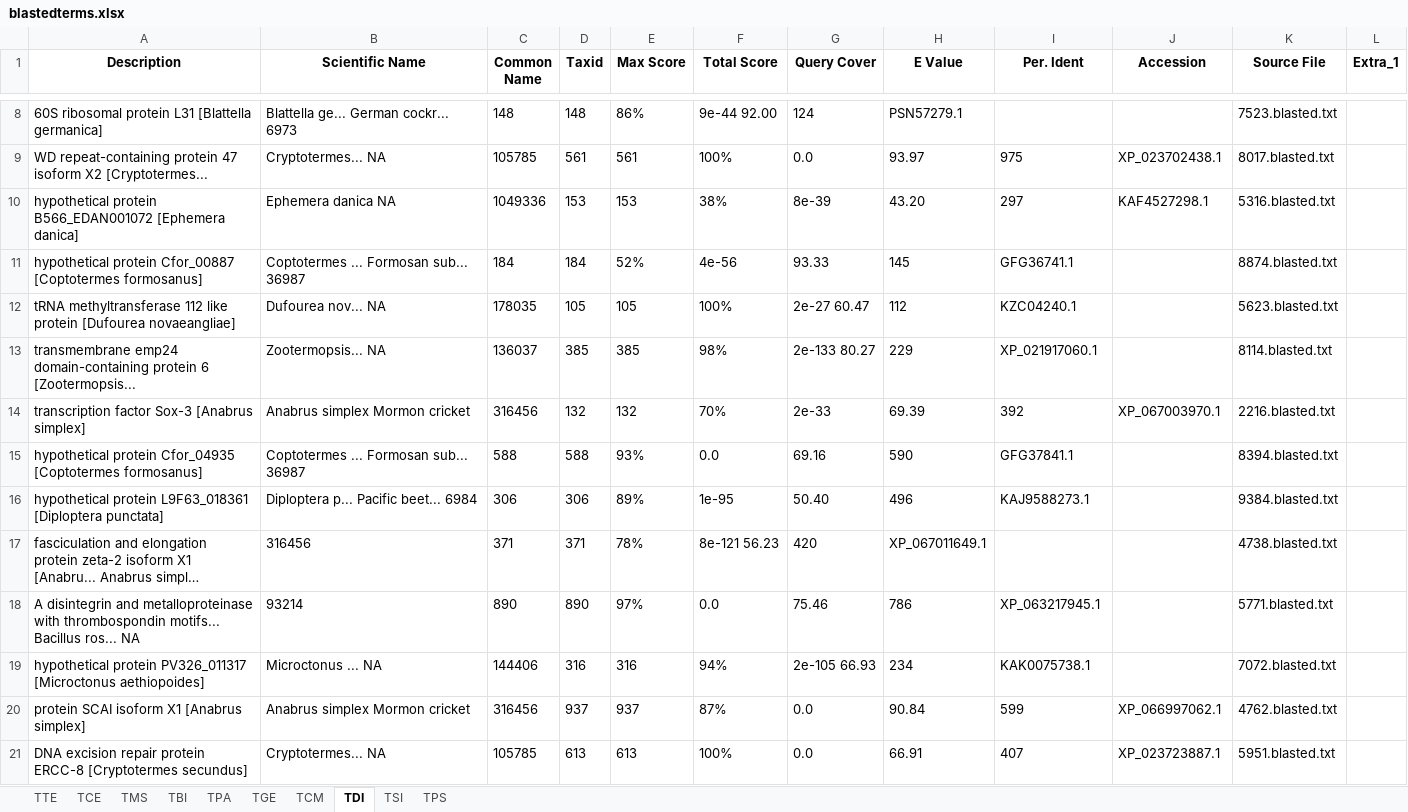
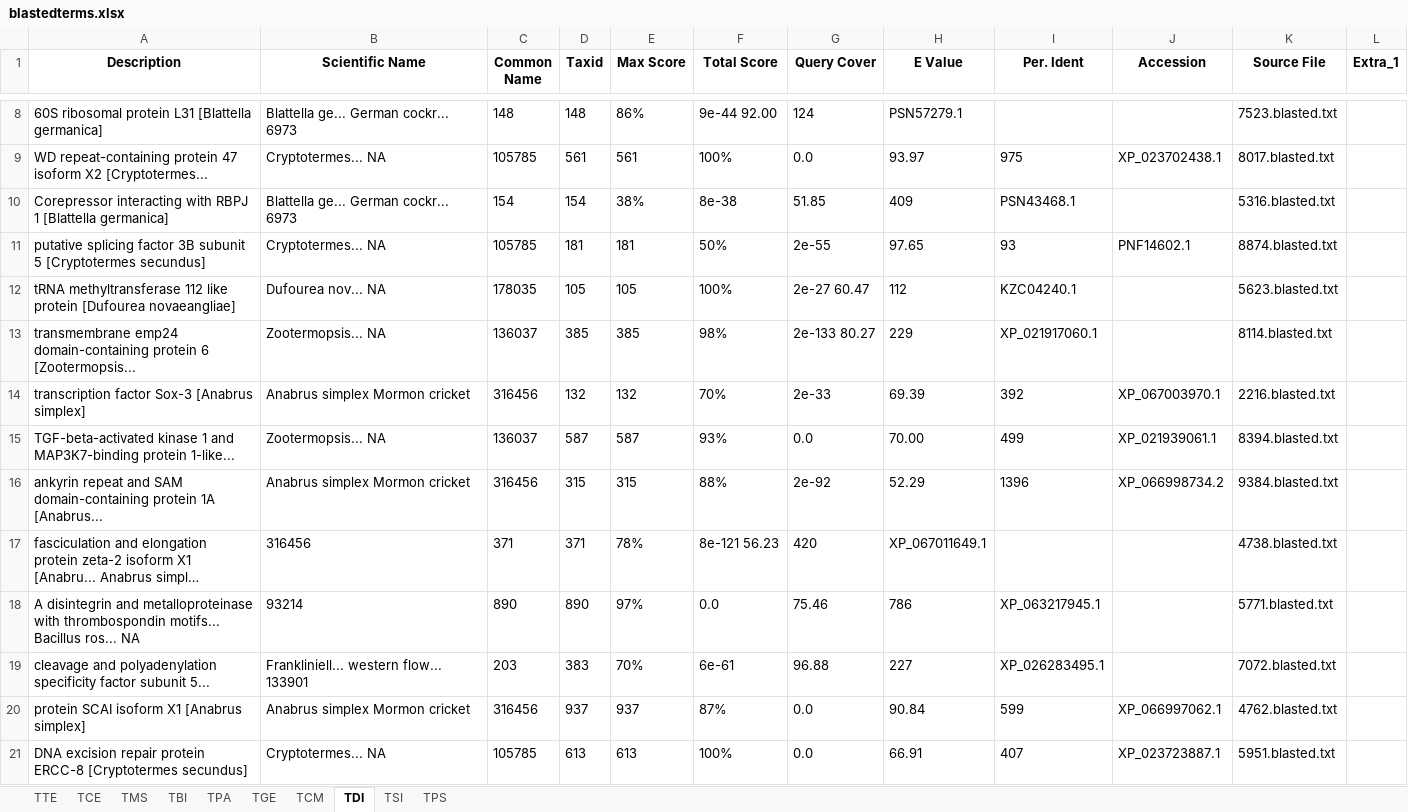
Before and after one commit to MattiaRag/timemaproject, an Excel workbook: intermediate_files/blastedterms.xlsx, sheet TDI, drawn as a sheet; only a part is shown, gaps mark what is left out; long unchanged cells end in …; values as stored, in another font and other column widths than the file's, no borders; removed rows and columns are numbered as before the commit, all else as after; the diff covers the shown part only; the diff names each change by its address in the sheet, - before the commit and + after, or states it on an @@ line.

```diff
--- a/intermediate_files/blastedterms.xlsx (sheet TDI)
+++ b/intermediate_files/blastedterms.xlsx (sheet TDI)
-row 10: hypothetical protein B566_EDAN001072 [Ephemera danica] | Ephemera danica NA | 1049336 | 153 | 153 | 38% | 8e-39 | 43.20 | 297 | KAF4527298.1 | 5316.blasted.txt
-row 11: hypothetical protein Cfor_00887 [Coptotermes formosanus] | Coptotermes ... Formosan sub... 36987 | 184 | 184 | 52% | 4e-56 | 93.33 | 145 | GFG36741.1 |  | 8874.blasted.txt
+row 10: Corepressor interacting with RBPJ 1 [Blattella germanica] | Blattella ge... German cockr... 6973 | 154 | 154 | 38% | 8e-38 | 51.85 | 409 | PSN43468.1 |  | 5316.blasted.txt
+row 11: putative splicing factor 3B subunit 5 [Cryptotermes secundus] | Cryptotermes... NA | 105785 | 181 | 181 | 50% | 2e-55 | 97.65 | 93 | PNF14602.1 | 8874.blasted.txt
-row 15: hypothetical protein Cfor_04935 [Coptotermes formosanus] | Coptotermes ... Formosan sub... 36987 | 588 | 588 | 93% | 0.0 | 69.16 | 590 | GFG37841.1 |  | 8394.blasted.txt
-row 16: hypothetical protein L9F63_018361 [Diploptera punctata] | Diploptera p... Pacific beet... 6984 | 306 | 306 | 89% | 1e-95 | 50.40 | 496 | KAJ9588273.1 |  | 9384.blasted.txt
+row 15: TGF-beta-activated kinase 1 and MAP3K7-binding protein 1-like... | Zootermopsis... NA | 136037 | 587 | 587 | 93% | 0.0 | 70.00 | 499 | XP_021939061.1 | 8394.blasted.txt
+row 16: ankyrin repeat and SAM domain-containing protein 1A [Anabrus... | Anabrus simplex Mormon cricket | 316456 | 315 | 315 | 88% | 2e-92 | 52.29 | 1396 | XP_066998734.2 | 9384.blasted.txt
-row 19: hypothetical protein PV326_011317 [Microctonus aethiopoides] | Microctonus ... NA | 144406 | 316 | 316 | 94% | 2e-105 66.93 | 234 | KAK0075738.1 |  | 7072.blasted.txt
+row 19: cleavage and polyadenylation specificity factor subunit 5... | Frankliniell... western flow... 133901 | 203 | 383 | 70% | 6e-61 | 96.88 | 227 | XP_026283495.1 |  | 7072.blasted.txt
```
Also changed, not shown: 14 added rows and 14 removed rows elsewhere in this sheet, sheet TGE, sheet TPA, sheet TPS, sheet TSI, sheet TCM, sheet TTE, 3 more sheets.
